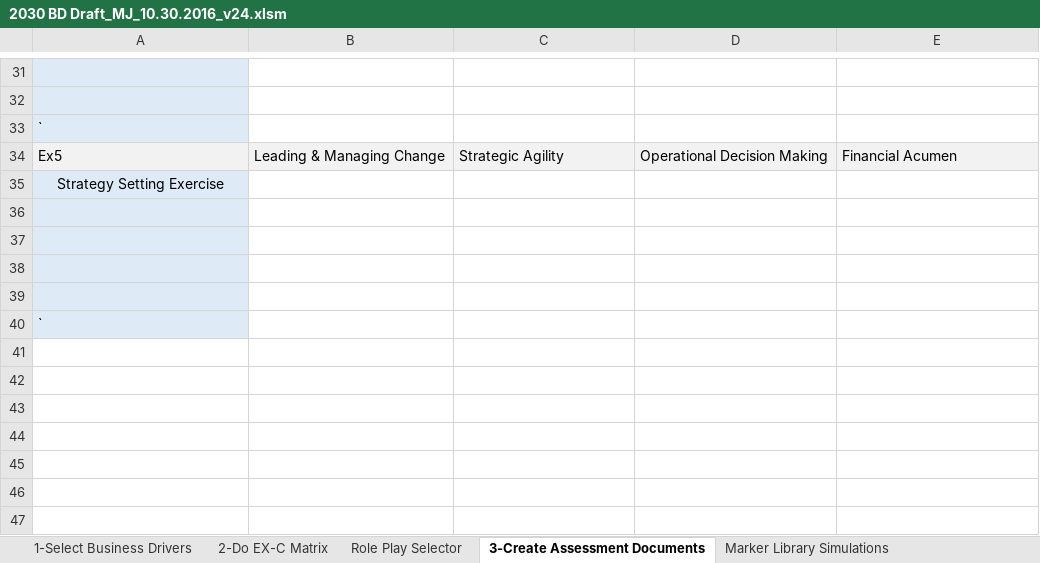
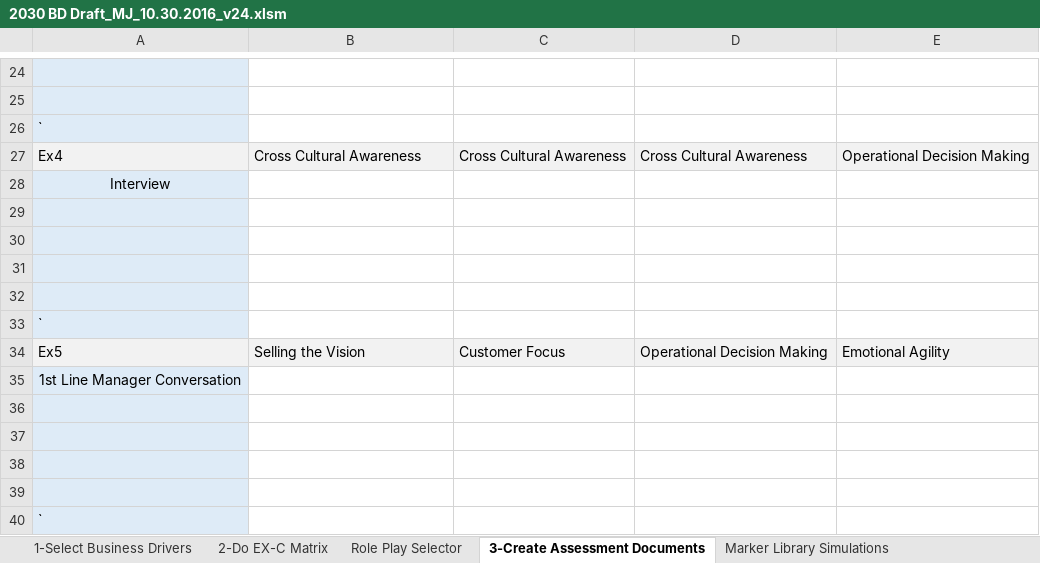
Before and after one commit to libsyz/VBA_FOT_PROJECT, an Excel workbook: 2030 BD Draft_MJ_10.30.2016_v24.xlsm, sheet 3-Create Assessment Documents, drawn as a sheet; only a part is shown, gaps mark what is left out; values as stored, in another font and other column widths than the file's, no borders; charts and pictures not drawn; the diff covers the shown part only; the diff names each change by its address in the sheet, - before the commit and + after, or states it on an @@ line.

```diff
--- a/2030 BD Draft_MJ_10.30.2016_v24.xlsm (sheet 3-Create Assessment Documents)
+++ b/2030 BD Draft_MJ_10.30.2016_v24.xlsm (sheet 3-Create Assessment Documents)
+row 27: Ex4 | Cross Cultural Awareness | Cross Cultural Awareness | Cross Cultural Awareness | Operational Decision Making
@@ row 7 moved to row 28: Interview @@
+row 29: (empty)
+row 30: (empty)
+row 31: (empty)
+row 32: (empty)
@@ row 12 moved to row 33: ` @@
-B34: Leading & Managing Change
+B34: Selling the Vision
-C34: Strategic Agility
+C34: Customer Focus
-E34: Financial Acumen
+E34: Emotional Agility
-A35: Strategy Setting Exercise
+A35: 1st Line Manager Conversation
```
Also changed, not shown: 4 added rows, 9 removed rows, 18 edited cells and cell formats elsewhere in this sheet, sheet Role Play Selector, sheet 2-Do EX-C Matrix, formulas that keep their value, charts or pictures.
